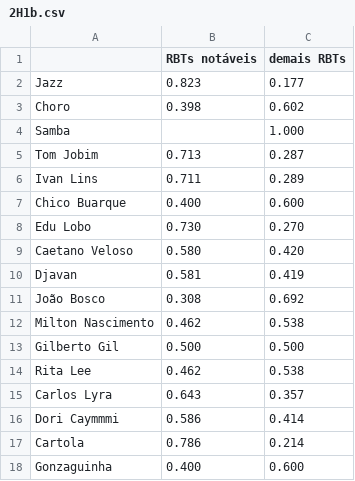
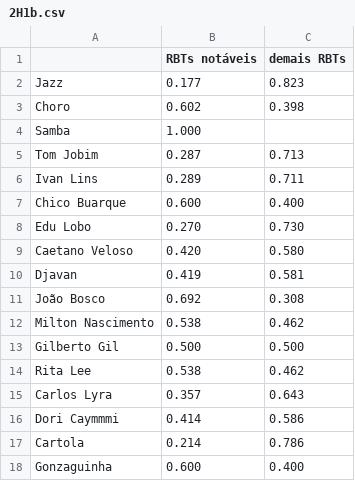
Before and after one commit to ProjetoMPB/site, a CSV file: resultados/2H1b.csv, drawn as a sheet.

Commit message:
Corrige 2H1b.csv

```diff
--- a/resultados/2H1b.csv
+++ b/resultados/2H1b.csv
@@ -1,18 +1,18 @@
 ,RBTs notáveis,demais RBTs
-Jazz,0.823,0.177
-Choro,0.398,0.602
-Samba,,1.000
-Tom Jobim,0.713,0.287
-Ivan Lins,0.711,0.289
-Chico Buarque,0.400,0.600
-Edu Lobo,0.730,0.270
-Caetano Veloso,0.580,0.420
-Djavan,0.581,0.419
-João Bosco,0.308,0.692
-Milton Nascimento,0.462,0.538
+Jazz,0.177,0.823
+Choro,0.602,0.398
+Samba,1.000,
+Tom Jobim,0.287,0.713
+Ivan Lins,0.289,0.711
+Chico Buarque,0.600,0.400
+Edu Lobo,0.270,0.730
+Caetano Veloso,0.420,0.580
+Djavan,0.419,0.581
+João Bosco,0.692,0.308
+Milton Nascimento,0.538,0.462
 Gilberto Gil,0.500,0.500
-Rita Lee,0.462,0.538
-Carlos Lyra,0.643,0.357
-Dori Caymmmi,0.586,0.414
-Cartola,0.786,0.214
-Gonzaguinha,0.400,0.600
+Rita Lee,0.538,0.462
+Carlos Lyra,0.357,0.643
+Dori Caymmmi,0.414,0.586
+Cartola,0.214,0.786
+Gonzaguinha,0.600,0.400
```
